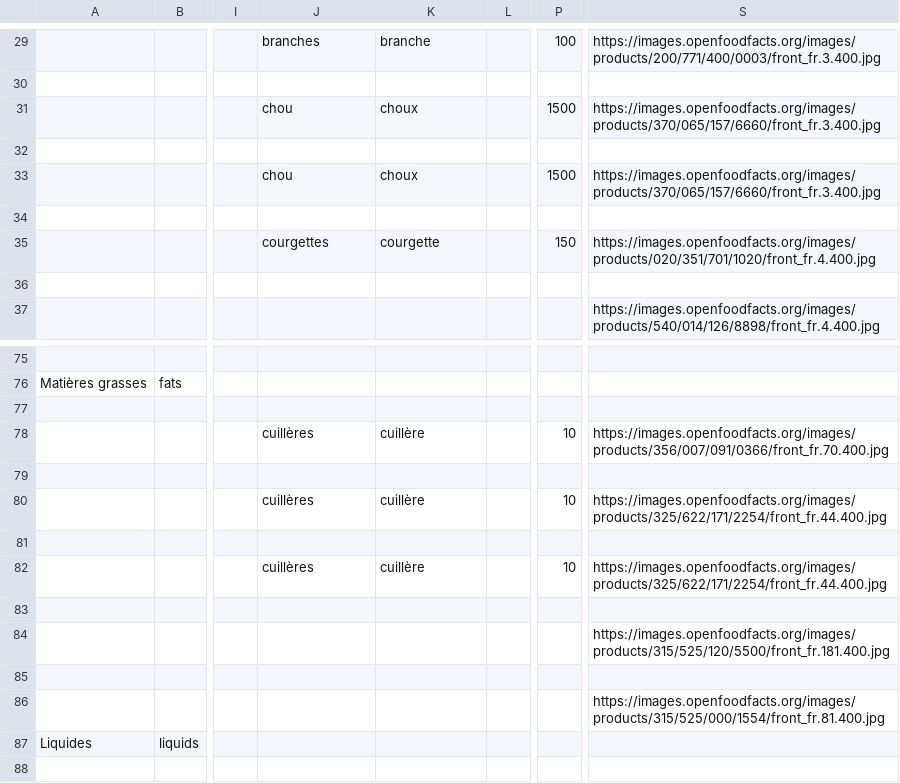
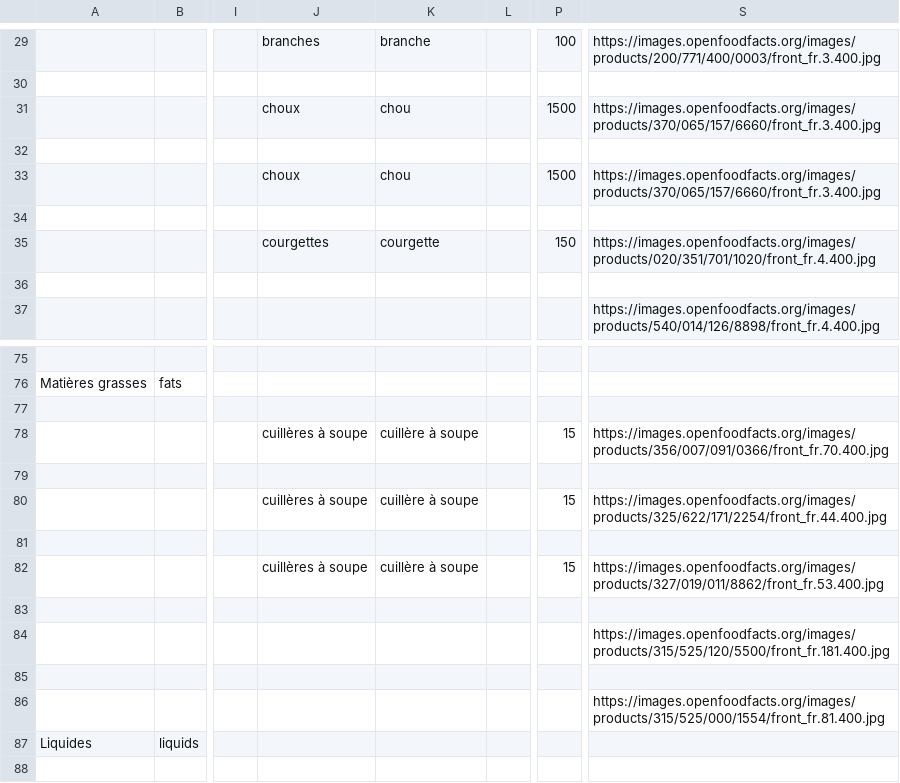
Before and after one commit to openfoodfacts/rate-my-recipe, a TSV file: dataset.tsv, drawn as a sheet; only a part is shown, gaps mark what is left out; the diff covers the shown part only; the diff names each change by its address in the sheet, - before the commit and + after, or states it on an @@ line.

Commit message:
fix: also display quantity in grams, new ingredient images (#48)
* fix: add general category for nutriscore, publish only when nutriscore is computed

* hide buttons

* added missing images and peanut butter

* support 0.5g for pinch of salt

* display quantity in grams

* fix build

* Update components/IngredientSelector/Navigator.tsx

Co-authored-by: Alexandre Fauquette <45398769+alexfauquette@users.noreply.github.com>

* Update components/IngredientSelector/IngredientCardSingleView.tsx

Co-authored-by: Alexandre Fauquette <45398769+alexfauquette@users.noreply.github.com>

* Update components/IngredientSelector/IngredientCardSingleView.tsx

Co-authored-by: Alexandre Fauquette <45398769+alexfauquette@users.noreply.github.com>

* rename variable

---------

Co-authored-by: Alexandre Fauquette <45398769+alexfauquette@users.noreply.github.com>

```diff
--- a/dataset.tsv
+++ b/dataset.tsv
-J31: chou
+J31: choux
-K31: choux
+K31: chou
-J33: chou
+J33: choux
-K33: choux
+K33: chou
-J78: cuillères
+J78: cuillères à soupe
-K78: cuillère
+K78: cuillère à soupe
-P78: 10
+P78: 15
-J80: cuillères
+J80: cuillères à soupe
-K80: cuillère
+K80: cuillère à soupe
-P80: 10
+P80: 15
-J82: cuillères
+J82: cuillères à soupe
-K82: cuillère
+K82: cuillère à soupe
-P82: 10
+P82: 15
-S82: https://images.openfoodfacts.org/images/products/325/622/171/2254/front_fr.44.400.jpg
+S82: https://images.openfoodfacts.org/images/products/327/019/011/8862/front_fr.53.400.jpg
```
Also changed, not shown: 2 added rows, 1 removed row and 38 edited cells elsewhere in this file, 8 other files.
